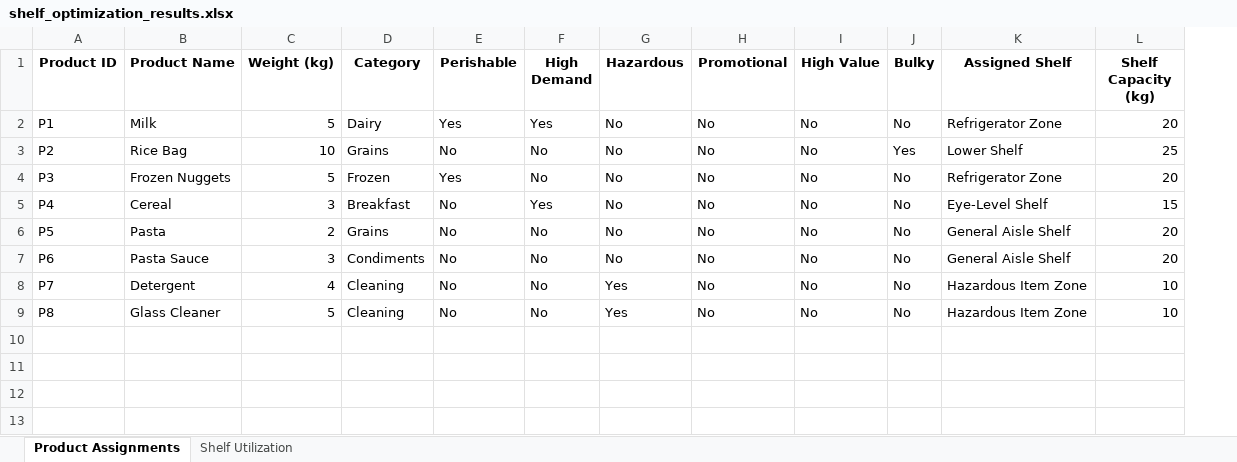
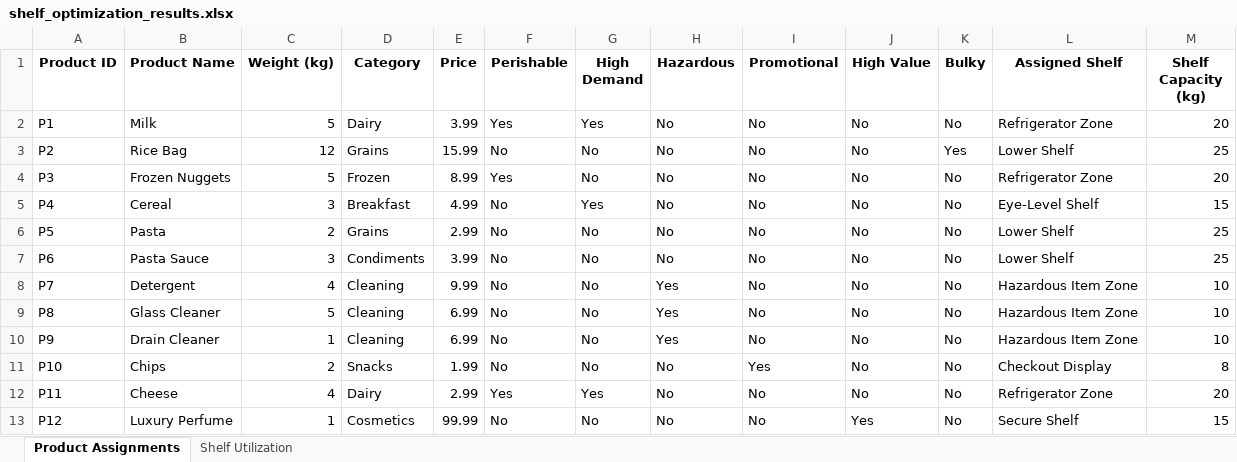
Before and after one commit to Mustafaiqbal2/Local-Beam-And-GeneticAlgo, an Excel workbook: shelf_optimization_results.xlsx, sheet Product Assignments, drawn as a sheet; values as stored, in another font and other column widths than the file's, no borders; addresses are those after the commit; the diff names each change by its address in the sheet, - before the commit and + after, or states it on an @@ line.

```diff
--- a/shelf_optimization_results.xlsx (sheet Product Assignments)
+++ b/shelf_optimization_results.xlsx (sheet Product Assignments)
+column E (Price), rows 2-9: 3.99 | 15.99 | 8.99 | 4.99 | 2.99 | 3.99 | 9.99 | 6.99
-C3 (Weight (kg)): 10
+C3 (Weight (kg)): 12
-L6:L7 (Assigned Shelf): General Aisle Shelf
+L6:L7 (Assigned Shelf): Lower Shelf
-M6:M7 (Shelf Capacity (kg)): 20
+M6:M7 (Shelf Capacity (kg)): 25
+row 10: P9 | Drain Cleaner | 1 | Cleaning | 6.99 | No | No | Yes | No | No | No | Hazardous Item Zone | 10
+row 11: P10 | Chips | 2 | Snacks | 1.99 | No | No | No | Yes | No | No | Checkout Display | 8
+row 12: P11 | Cheese | 4 | Dairy | 2.99 | Yes | Yes | No | No | No | No | Refrigerator Zone | 20
+row 13: P12 | Luxury Perfume | 1 | Cosmetics | 99.99 | No | No | No | No | Yes | No | Secure Shelf | 15
```
Also changed, not shown: sheet Shelf Utilization, 4 other files.
